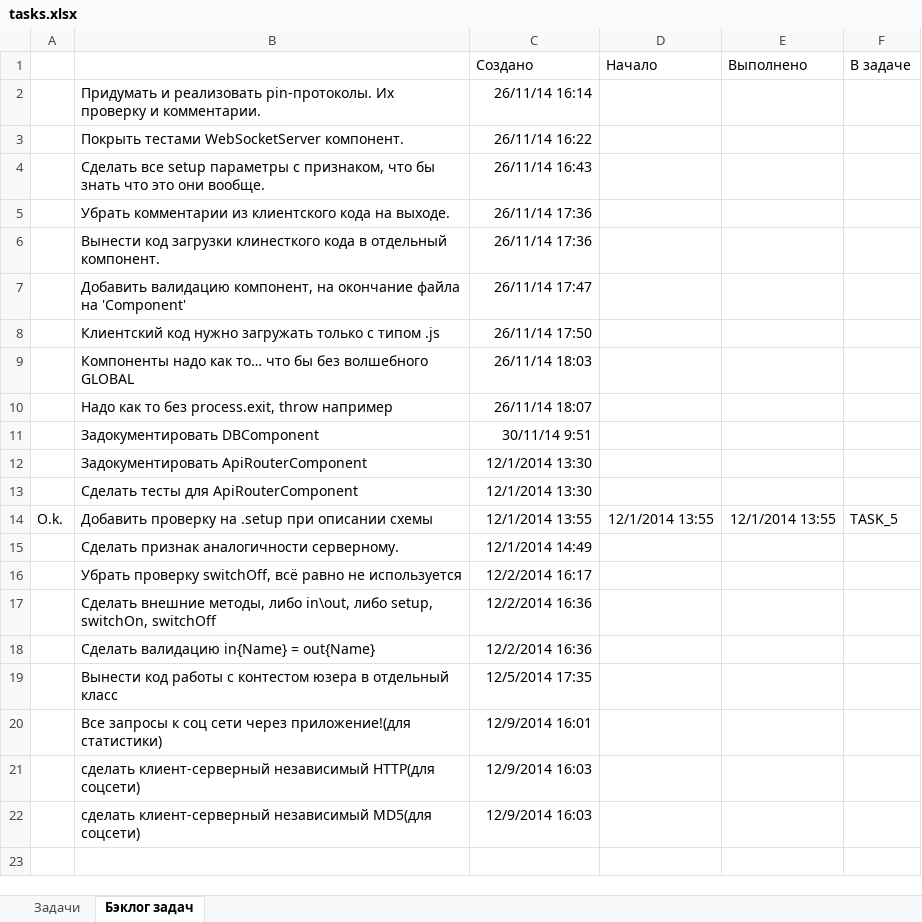
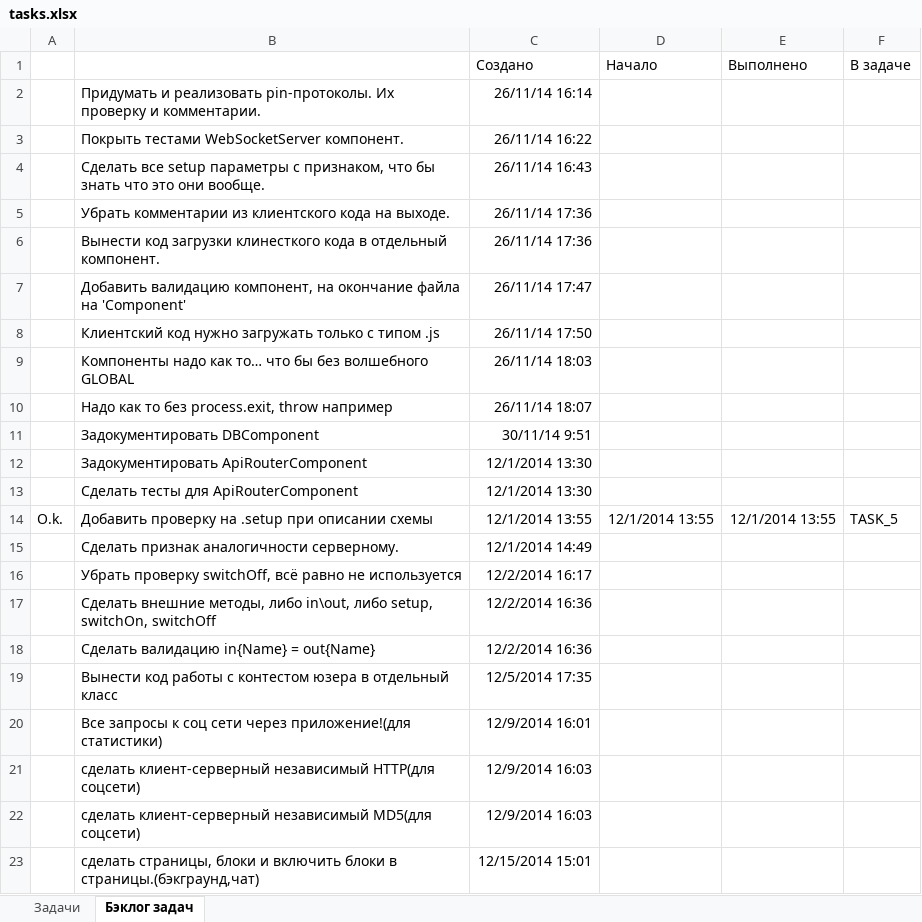
Before and after one commit to JustGamez/projectXO, an Excel workbook: docs/tasks.xlsx, sheet Бэклог задач, drawn as a sheet; values as stored, in another font and other column widths than the file's, no borders; the diff names each change by its address in the sheet, - before the commit and + after, or states it on an @@ line.

```diff
--- a/docs/tasks.xlsx (sheet Бэклог задач)
+++ b/docs/tasks.xlsx (sheet Бэклог задач)
+row 23:  | сделать страницы, блоки и включить блоки в страницы.(бэкграунд,чат) | 12/15/2014 15:01
```
Also changed, not shown: sheet Задачи, 49 other files.
